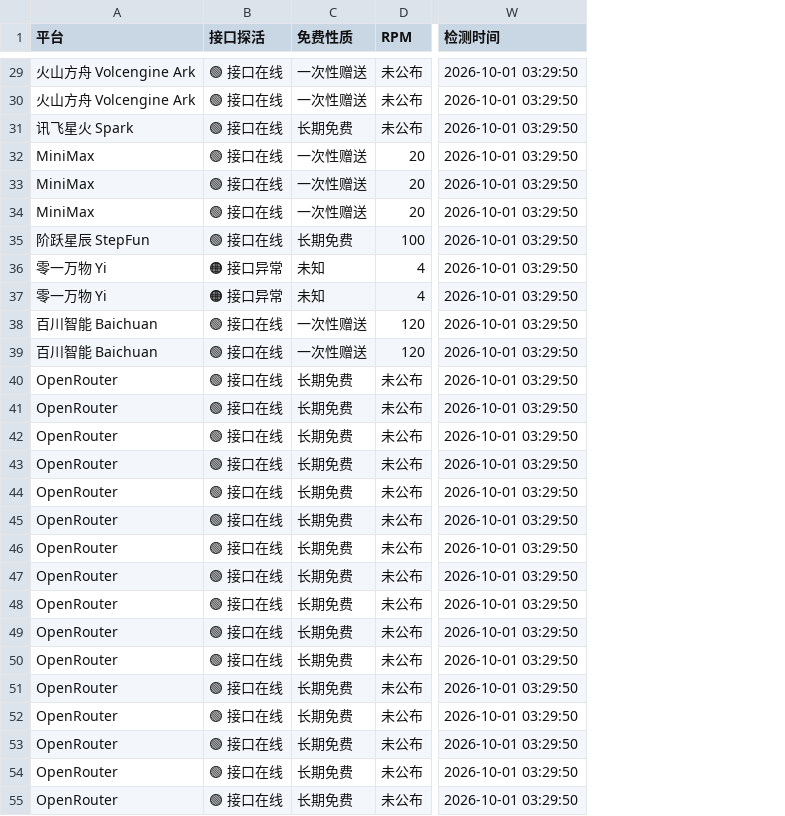
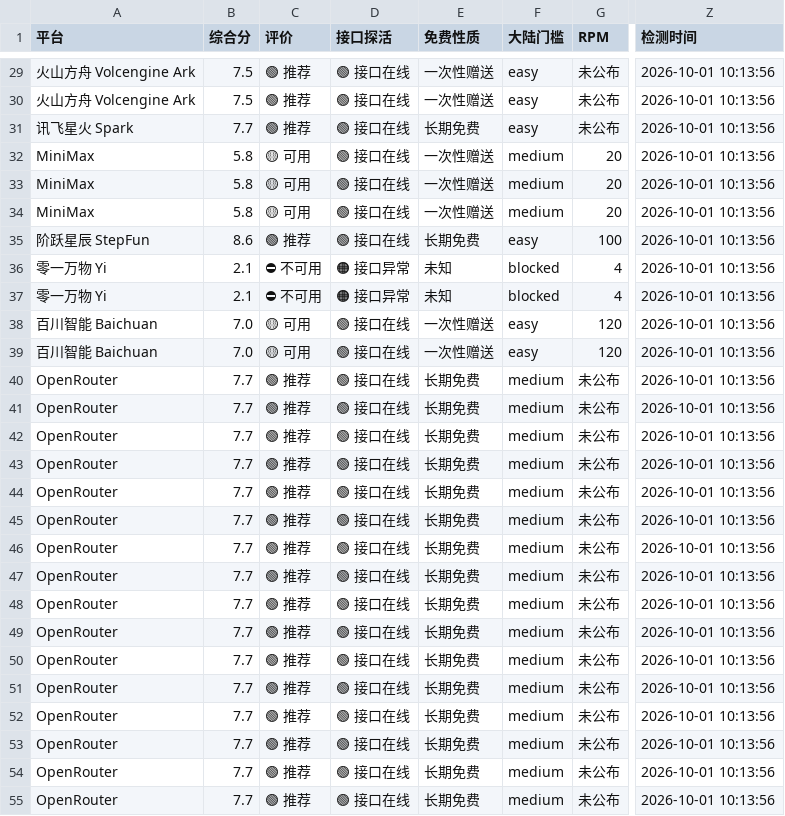
Before and after one commit to lifejx/free-llm-api-list, a CSV file: free_llm_api.csv, drawn as a sheet; only a part is shown, gaps mark what is left out; addresses are those after the commit; the diff covers the shown part only; the diff names each change by its address in the sheet, - before the commit and + after, or states it on an @@ line.

Commit message:
feat: 平台打分（只用能确证的维度，缺数据的维度不计入）
- 五个维度：免费性质 30 / 大陆门槛 25 / 官方限速 20 / 上下文 15 / 免费模型数 10
- 缺数据的维度不进总分，权重自动重新归一化，并在表中标出缺了什么
- 长句子里的数字一律不认（避免把描述文字里的数字当限速值）
- 官方按国家封锁的平台总分封顶 3.0 并标注「⛔ 不可用」
- README 新增「平台打分」节；CSV 增加综合分/评价/大陆门槛列；status.json 带 score

```diff
--- a/free_llm_api.csv
+++ b/free_llm_api.csv
+column B (综合分), rows 29-55: 7.5 | 7.5 | 7.7 | 5.8 | 5.8 | 5.8 | 8.6 | 2.1 | 2.1 | 7.0 | 7.0 | 7.7 | 7.7 | 7.7 | 7.7 | 7.7 | 7.7 | 7.7 | 7.7 | 7.7 | 7.7 | 7.7 | 7.7 | 7.7 | 7.7 | 7.7 | 7.7
+column C (评价), rows 29-55: 🟢 推荐 | 🟢 推荐 | 🟢 推荐 | 🟡 可用 | 🟡 可用 | 🟡 可用 | 🟢 推荐 | ⛔ 不可用 | ⛔ 不可用 | 🟡 可用 | 🟡 可用 | 🟢 推荐 | 🟢 推荐 | 🟢 推荐 | 🟢 推荐 | 🟢 推荐 | 🟢 推荐 | 🟢 推荐 | 🟢 推荐 | 🟢 推荐 | 🟢 推荐 | 🟢 推荐 | 🟢 推荐 | 🟢 推荐 | 🟢 推荐 | 🟢 推荐 | 🟢 推荐
+column F (大陆门槛), rows 29-55: easy | easy | easy | medium | medium | medium | easy | blocked | blocked | easy | easy | medium | medium | medium | medium | medium | medium | medium | medium | medium | medium | medium | medium | medium | medium | medium | medium
-Z29:Z55 (检测时间): 2026-10-01 03:29:50
+Z29:Z55 (检测时间): 2026-10-01 10:13:56
```
Also changed, not shown: 61 edited cells elsewhere in this file, 3 other files.
